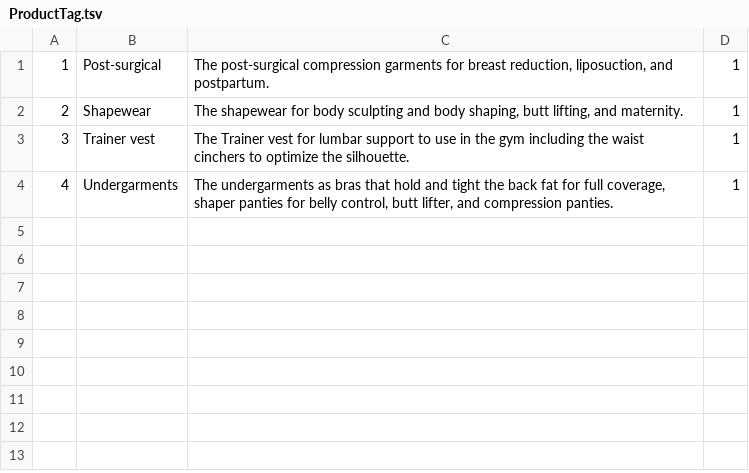
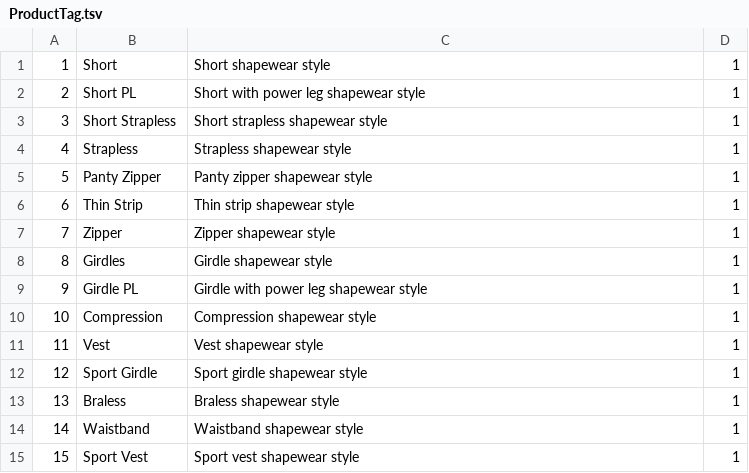
Before and after one commit to BrettMeirhofer/CIS4375-Group3, a TSV file: Backend/group3site/jeans/Data/ProductTag.tsv, drawn as a sheet.

```diff
--- a/Backend/group3site/jeans/Data/ProductTag.tsv
+++ b/Backend/group3site/jeans/Data/ProductTag.tsv
@@ -1,4 +1,15 @@
-1	Post-surgical	"The post-surgical compression garments for breast reduction, liposuction, and postpartum."	1
-2	Shapewear	"The shapewear for body sculpting and body shaping, butt lifting, and maternity."	1
-3	Trainer vest	The Trainer vest for lumbar support to use in the gym including the waist cinchers to optimize the silhouette.	1
-4	Undergarments	"The undergarments as bras that hold and tight the back fat for full coverage, shaper panties for belly control, butt lifter, and compression panties."	1
+1	Short	Short shapewear style	1
+2	Short PL	Short with power leg shapewear style	1
+3	Short Strapless	Short strapless shapewear style	1
+4	Strapless	Strapless shapewear style	1
+5	Panty Zipper	Panty zipper shapewear style	1
+6	Thin Strip	Thin strip shapewear style	1
+7	Zipper	Zipper shapewear style	1
+8	Girdles	Girdle shapewear style	1
+9	Girdle PL	Girdle with power leg shapewear style	1
+10	Compression	Compression shapewear style	1
+11	Vest	Vest shapewear style	1
+12	Sport Girdle	Sport girdle shapewear style	1
+13	Braless	Braless shapewear style	1
+14	Waistband	Waistband shapewear style	1
+15	Sport Vest	Sport vest shapewear style	1
```
Also changed, not shown: Backend/group3site/jeans/Data/Product.tsv, Backend/group3site/jeans/Data/ProductProductTag.tsv, 1 other file.
